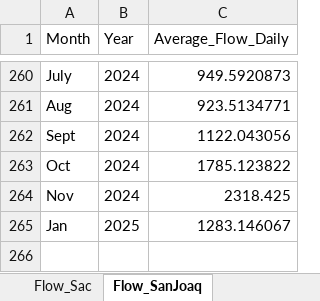
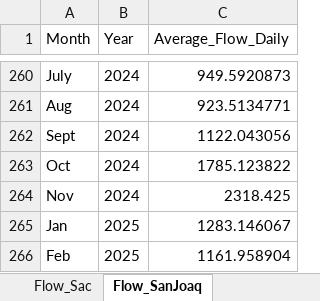
Before and after one commit to jaweidenfeld/By-The-Numbers-2025, an Excel workbook: historical_data/historical_data_full.xlsx, sheet Flow_SanJoaq, drawn as a sheet; only a part is shown, gaps mark what is left out; values as stored, in another font and other column widths than the file's, no borders; the diff names each change by its address in the sheet, - before the commit and + after, or states it on an @@ line.

```diff
--- a/historical_data/historical_data_full.xlsx (sheet Flow_SanJoaq)
+++ b/historical_data/historical_data_full.xlsx (sheet Flow_SanJoaq)
+row 266: Feb | 2025 | 1161.958904
```
Also changed, not shown: sheet Total_Delta_Exports, sheet Flow_Sac, 12 other files.
